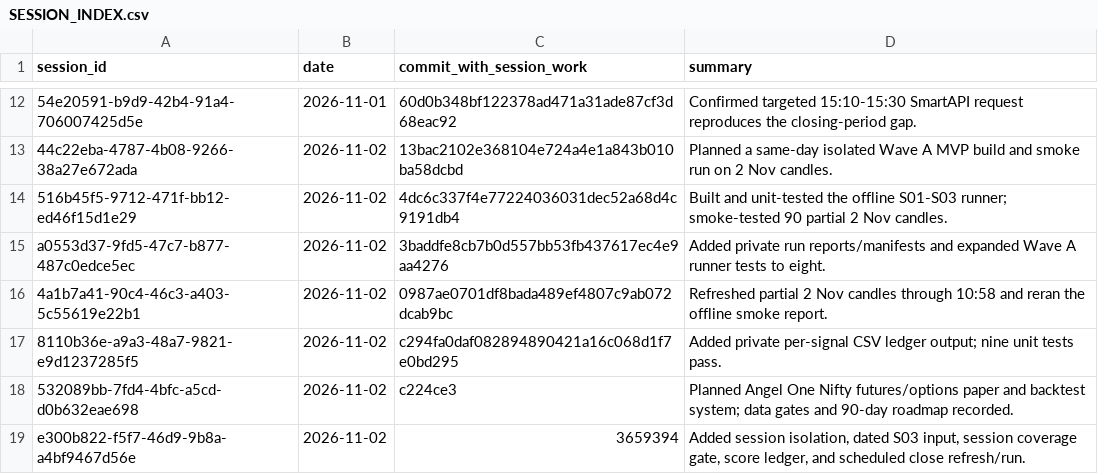
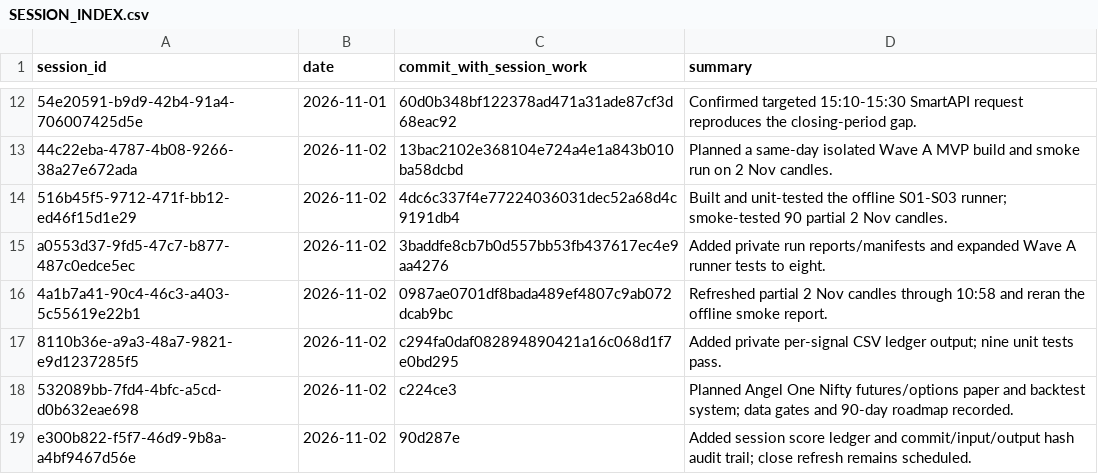
Before and after one commit to Mscient/Intra, a CSV file: research/SESSION_INDEX.csv, drawn as a sheet; only a part is shown, gaps mark what is left out.

Commit message:
Index manifest audit update

```diff
--- a/research/SESSION_INDEX.csv
+++ b/research/SESSION_INDEX.csv
@@ -18,2 +18,2 @@ a0553d37-9fd5-47c7-b877-487c0edce5ec,2026-11-02,3baddfe8cb7b0d557bb53fb437617ec4
 532089bb-7fd4-4bfc-a5cd-d0b632eae698,2026-11-02,c224ce3,"Planned Angel One Nifty futures/options paper and backtest system; data gates and 90-day roadmap recorded."
-e300b822-f5f7-46d9-9b8a-a4bf9467d56e,2026-11-02,3659394,"Added session isolation, dated S03 input, session coverage gate, score ledger, and scheduled close refresh/run."
+e300b822-f5f7-46d9-9b8a-a4bf9467d56e,2026-11-02,90d287e,"Added session score ledger and commit/input/output hash audit trail; close refresh remains scheduled."
```
